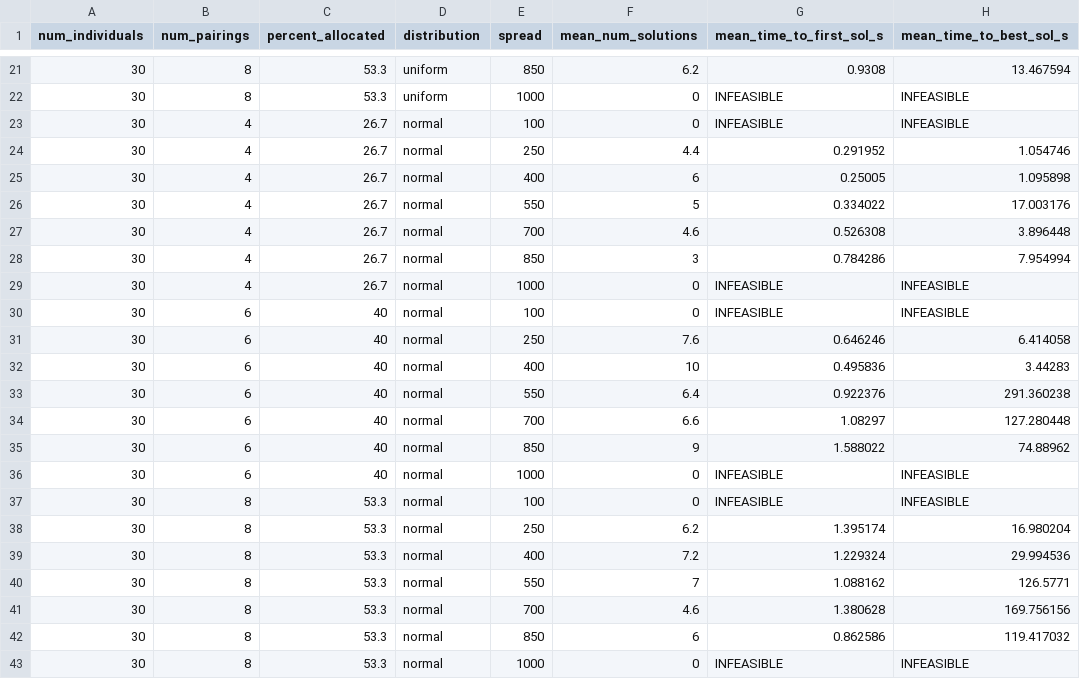
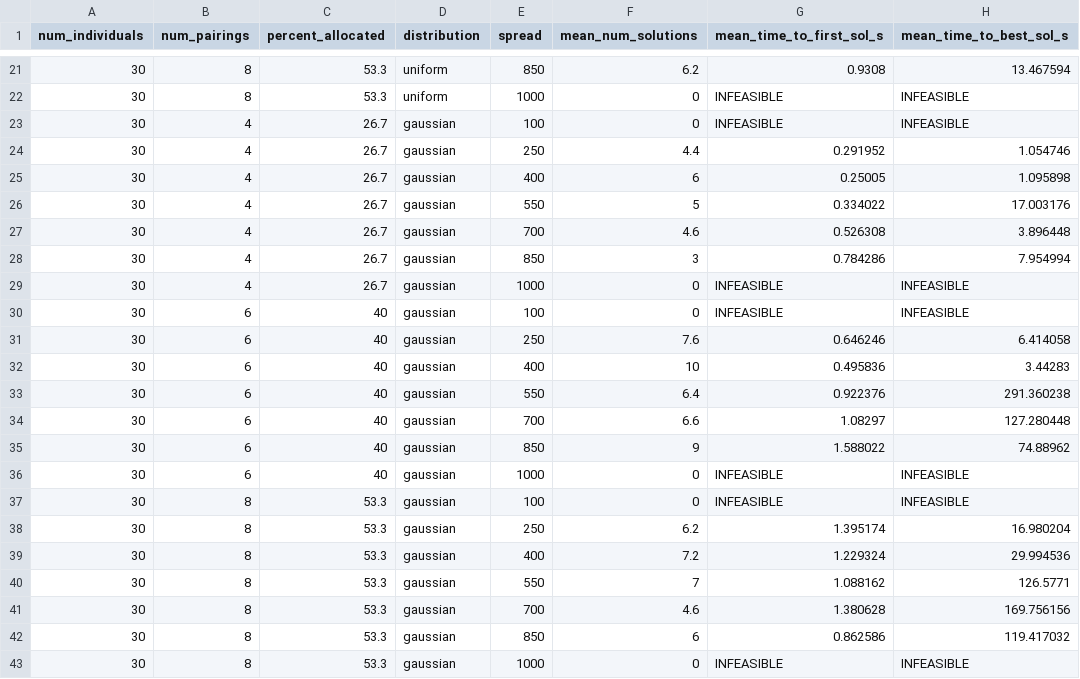
Before and after one commit to SXNPYN/CoBreeder_for_GhostWolves, a CSV file: results/spread_and_distribution/5-2_spread_averages.csv, drawn as a sheet; only a part is shown, gaps mark what is left out; the diff names each change by its address in the sheet, - before the commit and + after, or states it on an @@ line.

```diff
--- a/results/spread_and_distribution/5-2_spread_averages.csv
+++ b/results/spread_and_distribution/5-2_spread_averages.csv
-D23:D43 (distribution): normal
+D23:D43 (distribution): gaussian
```
Also changed, not shown: results/scalability_results/5-3_scalability_runs.csv, 18 other files.
